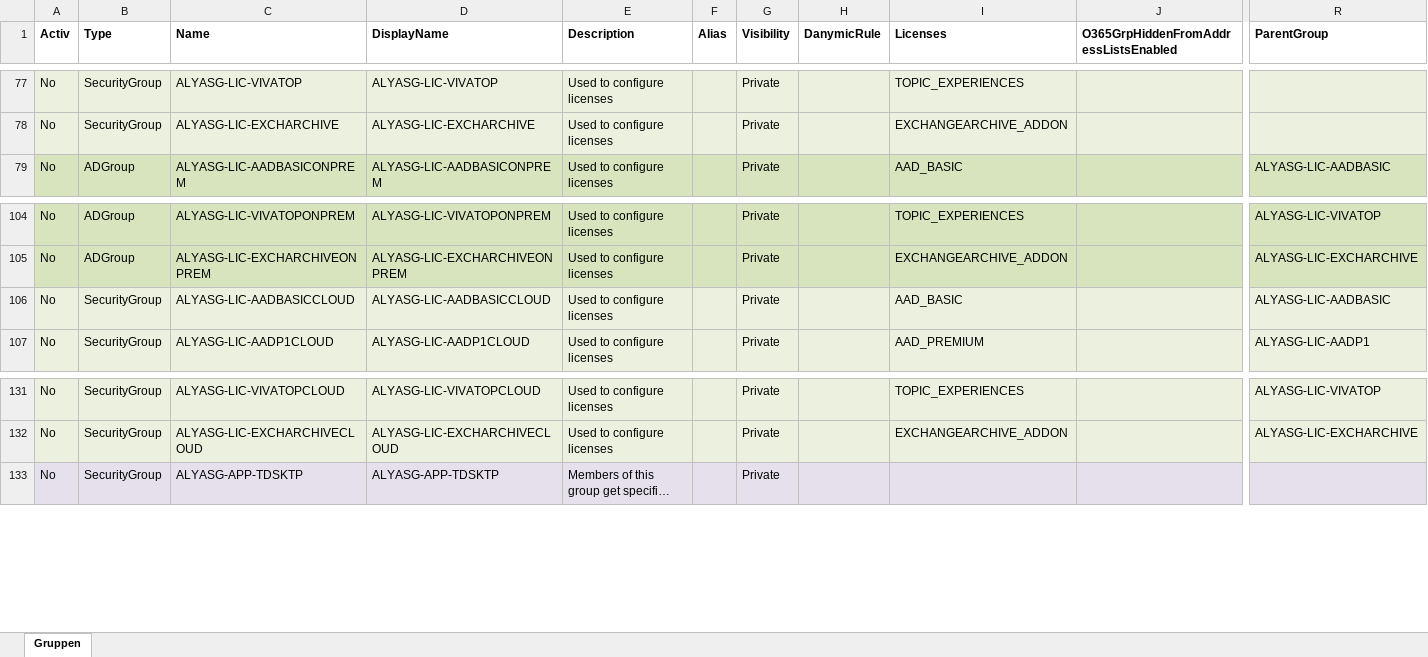
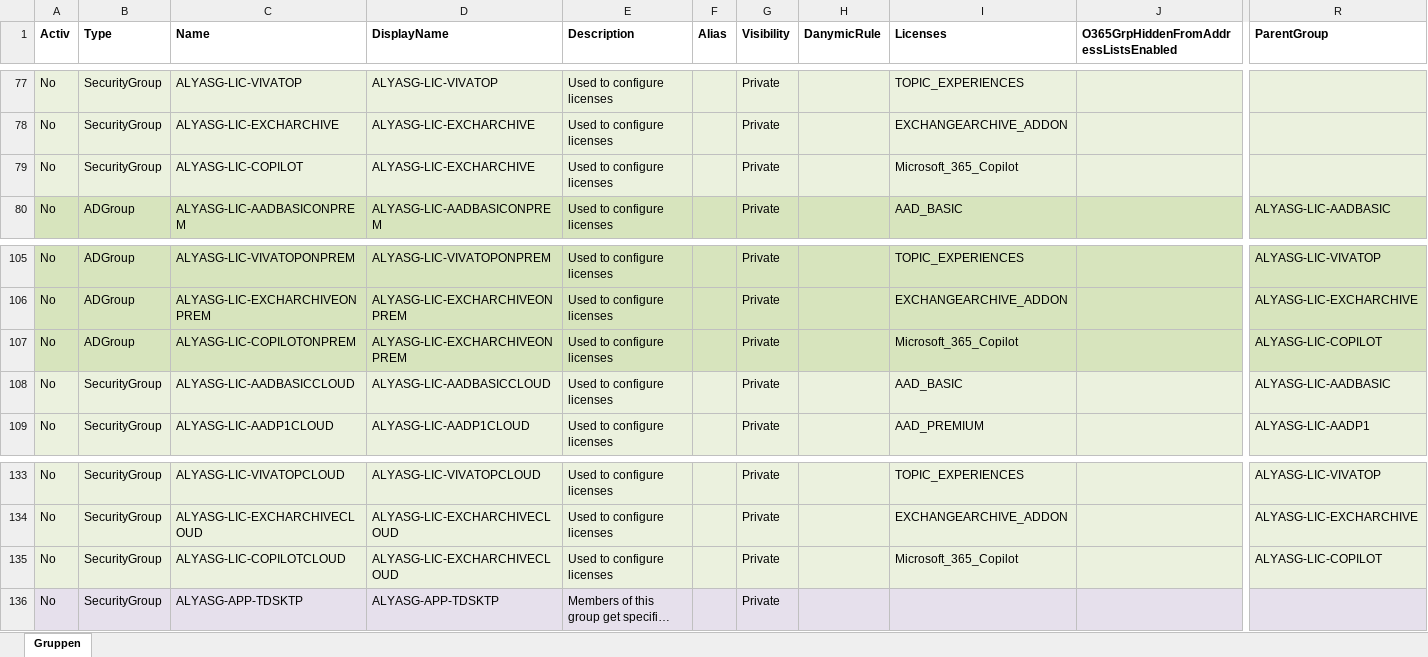
Before and after one commit to AlyaKoni/ALYADO-ADM-Public, an Excel workbook: data/aad/Gruppen.xlsx, sheet Gruppen, drawn as a sheet; only a part is shown, gaps mark what is left out; long unchanged cells end in …; values as stored, in another font and other column widths than the file's, no borders; charts and pictures and conditional formats not drawn; rows hold the shown columns only; the diff names each change by its address in the sheet, - before the commit and + after, or states it on an @@ line.

```diff
--- a/data/aad/Gruppen.xlsx (sheet Gruppen)
+++ b/data/aad/Gruppen.xlsx (sheet Gruppen)
+row 79: No | SecurityGroup | ALYASG-LIC-COPILOT | ALYASG-LIC-EXCHARCHIVE | Used to configure licenses |  | Private |  | Microsoft_365_Copilot
+row 107: No | ADGroup | ALYASG-LIC-COPILOTONPREM | ALYASG-LIC-EXCHARCHIVEONPREM | Used to configure licenses |  | Private |  | Microsoft_365_Copilot |  | ALYASG-LIC-COPILOT
+row 135: No | SecurityGroup | ALYASG-LIC-COPILOTCLOUD | ALYASG-LIC-EXCHARCHIVECLOUD | Used to configure licenses |  | Private |  | Microsoft_365_Copilot |  | ALYASG-LIC-COPILOT
```
Also changed, not shown: data/aad/Rollen.xlsx.
